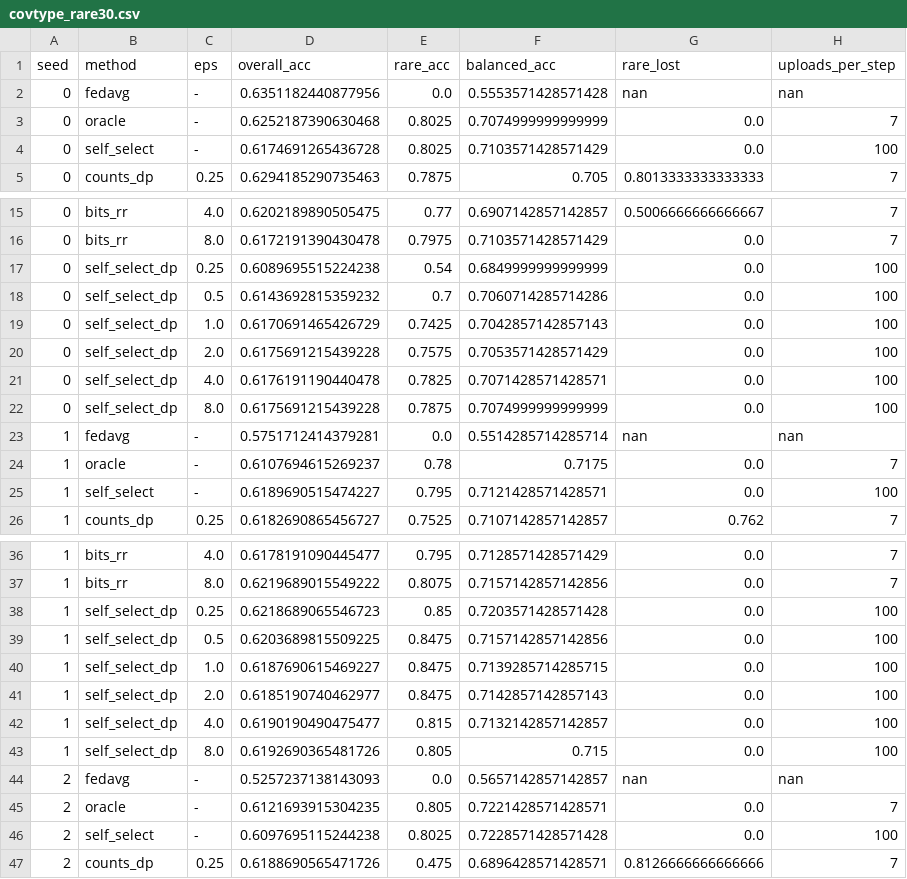
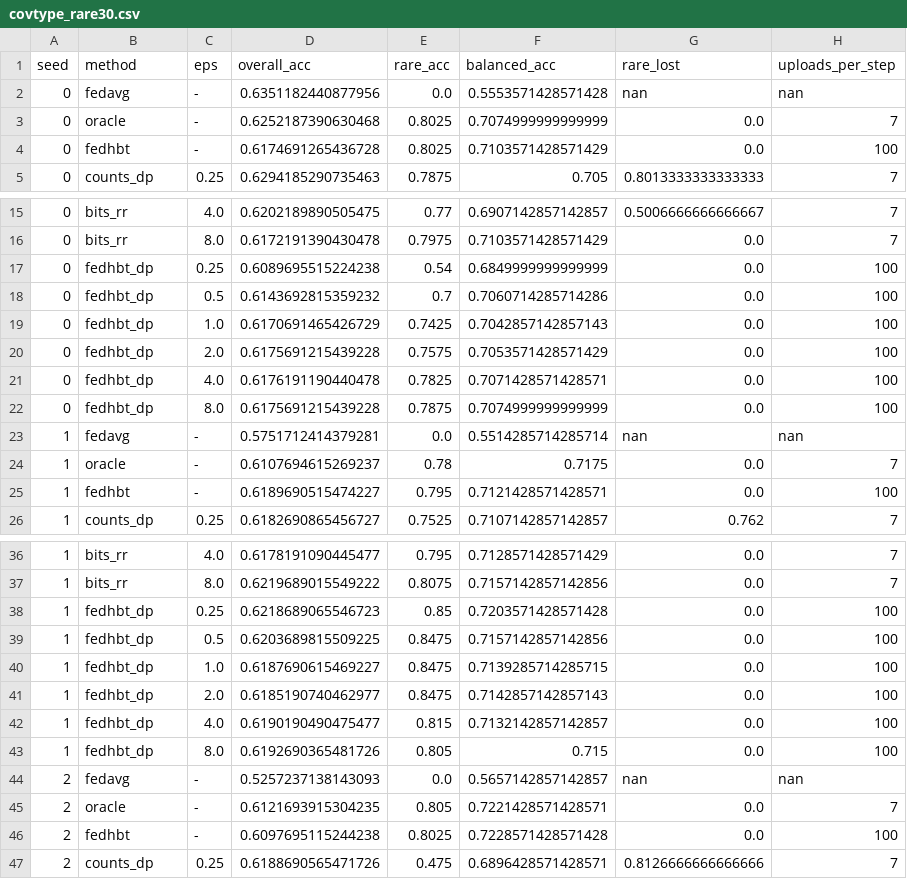
Before and after one commit to LYUCHANSOL/FedHBT, a CSV file: results/covtype_rare30.csv, drawn as a sheet; only a part is shown, gaps mark what is left out; the diff covers the shown part only.

Commit message:
Rename method and artifacts from FedSelfSelect to FedHBT.

```diff
--- a/results/covtype_rare30.csv
+++ b/results/covtype_rare30.csv
@@ -3,3 +3,3 @@ seed,method,eps,overall_acc,rare_acc,balanced_acc,rare_lost,uploads_per_step
 0,oracle,-,0.6252187390630468,0.8025,0.7074999999999999,0.0,7
-0,self_select,-,0.6174691265436728,0.8025,0.7103571428571429,0.0,100
+0,fedhbt,-,0.6174691265436728,0.8025,0.7103571428571429,0.0,100
 0,counts_dp,0.25,0.6294185290735463,0.7875,0.705,0.8013333333333333,7
@@ -16,11 +16,11 @@ seed,method,eps,overall_acc,rare_acc,balanced_acc,rare_lost,uploads_per_step
 0,bits_rr,8.0,0.6172191390430478,0.7975,0.7103571428571429,0.0,7
-0,self_select_dp,0.25,0.6089695515224238,0.54,0.6849999999999999,0.0,100
-0,self_select_dp,0.5,0.6143692815359232,0.7,0.7060714285714286,0.0,100
-0,self_select_dp,1.0,0.6170691465426729,0.7425,0.7042857142857143,0.0,100
-0,self_select_dp,2.0,0.6175691215439228,0.7575,0.7053571428571429,0.0,100
-0,self_select_dp,4.0,0.6176191190440478,0.7825,0.7071428571428571,0.0,100
-0,self_select_dp,8.0,0.6175691215439228,0.7875,0.7074999999999999,0.0,100
+0,fedhbt_dp,0.25,0.6089695515224238,0.54,0.6849999999999999,0.0,100
+0,fedhbt_dp,0.5,0.6143692815359232,0.7,0.7060714285714286,0.0,100
+0,fedhbt_dp,1.0,0.6170691465426729,0.7425,0.7042857142857143,0.0,100
+0,fedhbt_dp,2.0,0.6175691215439228,0.7575,0.7053571428571429,0.0,100
+0,fedhbt_dp,4.0,0.6176191190440478,0.7825,0.7071428571428571,0.0,100
+0,fedhbt_dp,8.0,0.6175691215439228,0.7875,0.7074999999999999,0.0,100
 1,fedavg,-,0.5751712414379281,0.0,0.5514285714285714,nan,nan
 1,oracle,-,0.6107694615269237,0.78,0.7175,0.0,7
-1,self_select,-,0.6189690515474227,0.795,0.7121428571428571,0.0,100
+1,fedhbt,-,0.6189690515474227,0.795,0.7121428571428571,0.0,100
 1,counts_dp,0.25,0.6182690865456727,0.7525,0.7107142857142857,0.762,7
@@ -37,11 +37,11 @@ seed,method,eps,overall_acc,rare_acc,balanced_acc,rare_lost,uploads_per_step
 1,bits_rr,8.0,0.6219689015549222,0.8075,0.7157142857142856,0.0,7
-1,self_select_dp,0.25,0.6218689065546723,0.85,0.7203571428571428,0.0,100
-1,self_select_dp,0.5,0.6203689815509225,0.8475,0.7157142857142856,0.0,100
-1,self_select_dp,1.0,0.6187690615469227,0.8475,0.7139285714285715,0.0,100
-1,self_select_dp,2.0,0.6185190740462977,0.8475,0.7142857142857143,0.0,100
-1,self_select_dp,4.0,0.6190190490475477,0.815,0.7132142857142857,0.0,100
-1,self_select_dp,8.0,0.6192690365481726,0.805,0.715,0.0,100
+1,fedhbt_dp,0.25,0.6218689065546723,0.85,0.7203571428571428,0.0,100
+1,fedhbt_dp,0.5,0.6203689815509225,0.8475,0.7157142857142856,0.0,100
+1,fedhbt_dp,1.0,0.6187690615469227,0.8475,0.7139285714285715,0.0,100
+1,fedhbt_dp,2.0,0.6185190740462977,0.8475,0.7142857142857143,0.0,100
+1,fedhbt_dp,4.0,0.6190190490475477,0.815,0.7132142857142857,0.0,100
+1,fedhbt_dp,8.0,0.6192690365481726,0.805,0.715,0.0,100
 2,fedavg,-,0.5257237138143093,0.0,0.5657142857142857,nan,nan
 2,oracle,-,0.6121693915304235,0.805,0.7221428571428571,0.0,7
-2,self_select,-,0.6097695115244238,0.8025,0.7228571428571428,0.0,100
+2,fedhbt,-,0.6097695115244238,0.8025,0.7228571428571428,0.0,100
 2,counts_dp,0.25,0.6188690565471726,0.475,0.6896428571428571,0.8126666666666666,7
```
Also changed, not shown: 6 edited cells elsewhere in this file, results/drybean_rare30.csv, results/shuttle_rare30.csv, 9 other files.
